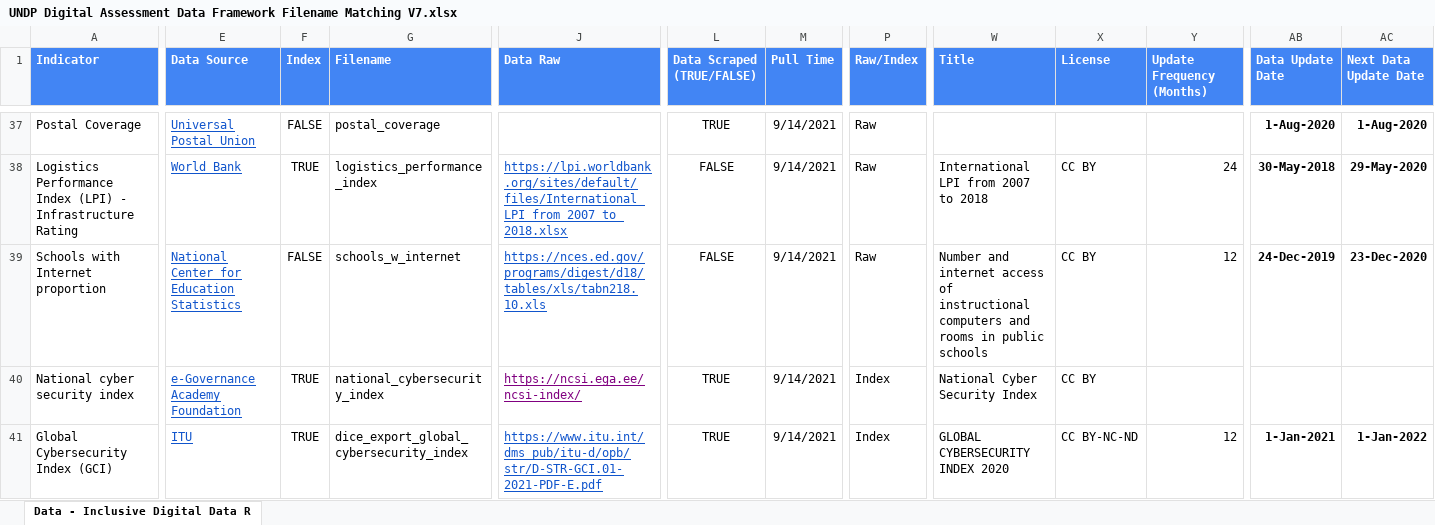
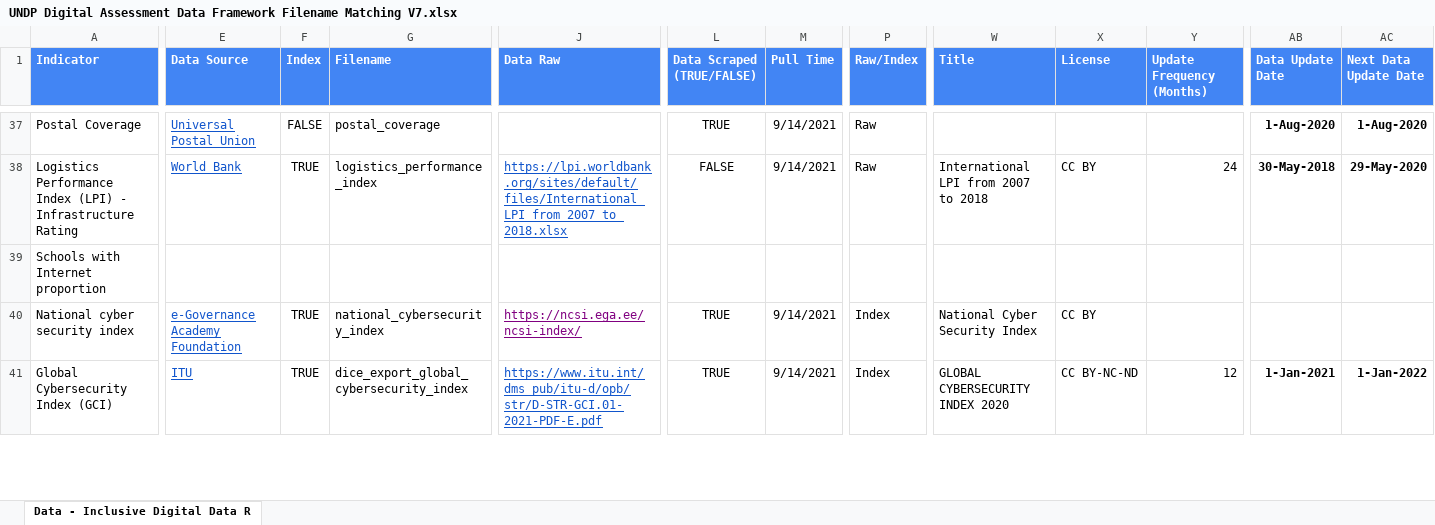
Before and after one commit to undp/digital-development-compass, an Excel workbook: UNDP Digital Assessment Data Framework Filename Matching V7.xlsx, sheet Data - Inclusive Digital Data R, drawn as a sheet; only a part is shown, gaps mark what is left out; values as stored, in another font and other column widths than the file's, no borders; charts and pictures and conditional formats not drawn; the diff covers the shown part only; the diff names each change by its address in the sheet, - before the commit and + after, or states it on an @@ line.

```diff
--- a/UNDP Digital Assessment Data Framework Filename Matching V7.xlsx (sheet Data - Inclusive Digital Data R)
+++ b/UNDP Digital Assessment Data Framework Filename Matching V7.xlsx (sheet Data - Inclusive Digital Data R)
-E39 (Data Source): National Center for Education Statistics
+E39 (Data Source): (empty)
-F39 (Index): FALSE
+F39 (Index): (empty)
-G39 (Filename): schools_w_internet
+G39 (Filename): (empty)
-J39 (Data Raw): https://nces.ed.gov/programs/digest/d18/tables/xls/tabn218.10.xls
+J39 (Data Raw): (empty)
-L39 (Data Scraped (TRUE/FALSE)): FALSE
+L39 (Data Scraped (TRUE/FALSE)): (empty)
-M39 (Pull Time): 9/14/2021
+M39 (Pull Time): (empty)
-P39 (Raw/Index): Raw
+P39 (Raw/Index): (empty)
-W39 (Title): Number and internet access of instructional computers and rooms in public schools
+W39 (Title): (empty)
-X39 (License): CC BY
+X39 (License): (empty)
-Y39 (Update Frequency (Months)): 12
+Y39 (Update Frequency (Months)): (empty)
-AB39 (Data Update Date): 24-Dec-2019
+AB39 (Data Update Date): (empty)
-AC39 (Next Data Update Date): 23-Dec-2020
+AC39 (Next Data Update Date): (empty)
```
Also changed, not shown: 1 edited cell and cell formats elsewhere in this sheet, 1 other file.
